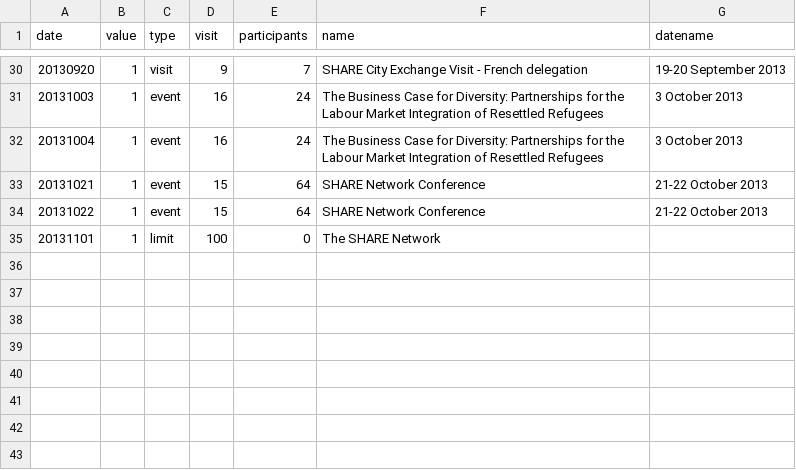
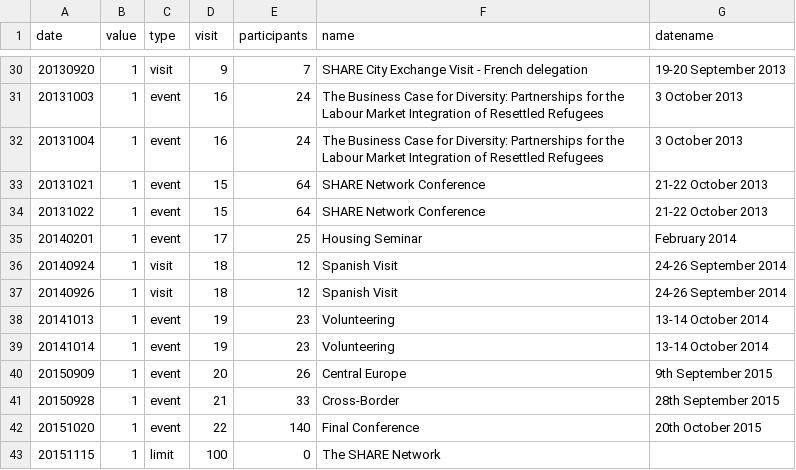
Before and after one commit to tttp/shareviz, a CSV file: timeline.csv, drawn as a sheet; only a part is shown, gaps mark what is left out.

```diff
--- a/timeline.csv
+++ b/timeline.csv
@@ -34,2 +34,10 @@ date,value,type,visit,participants,name,datename
 20131022,1,event,15,64,SHARE Network Conference,21-22 October 2013
-20131101,1,limit,100,0,The SHARE Network,
+20140201,1,event,17,25,Housing Seminar,February 2014
+20140924,1,visit,18,12,Spanish Visit,24-26 September 2014
+20140926,1,visit,18,12,Spanish Visit,24-26 September 2014
+20141013,1,event,19,23,Volunteering,13-14 October 2014
+20141014,1,event,19,23,Volunteering,13-14 October 2014
+20150909,1,event,20,26,Central Europe,9th September 2015
+20150928,1,event,21,33,Cross-Border,28th September 2015
+20151020,1,event,22,140,Final Conference,20th October 2015
+20151115,1,limit,100,0,The SHARE Network,
```
Also changed, not shown: eventnodes.csv, flows.csv, 3 other files.
